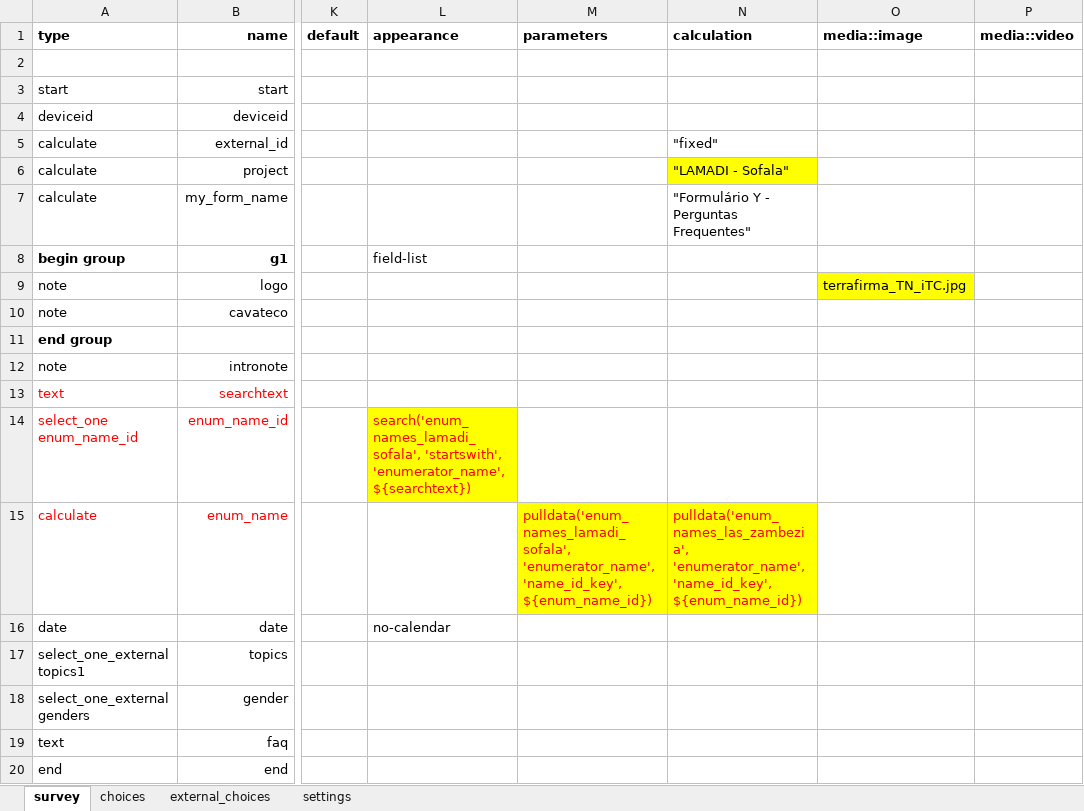
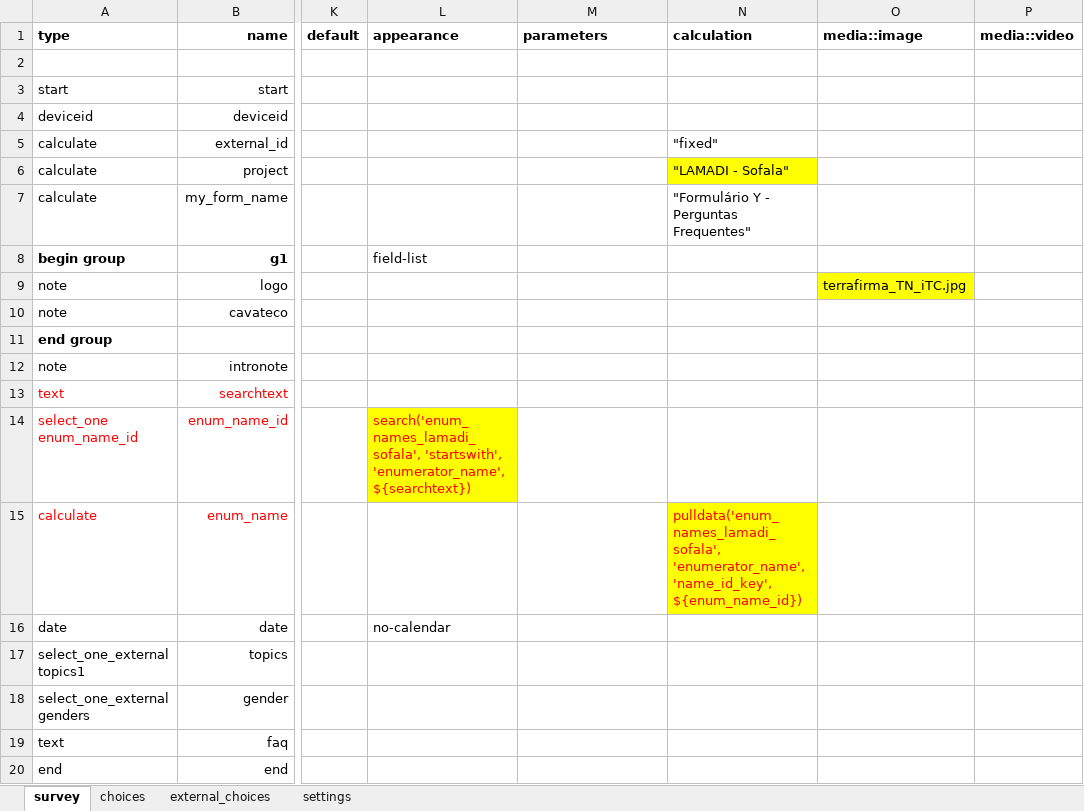
Before and after one commit to TerraFirmaMozambique/odk_forms_ilrg_lamadi, an Excel workbook: xlsx/CaVaTeCo/form_y_faqs.xlsx, sheet survey, drawn as a sheet; only a part is shown, gaps mark what is left out; values as stored, in another font and other column widths than the file's, no borders; the diff names each change by its address in the sheet, - before the commit and + after, or states it on an @@ line.

```diff
--- a/xlsx/CaVaTeCo/form_y_faqs.xlsx (sheet survey)
+++ b/xlsx/CaVaTeCo/form_y_faqs.xlsx (sheet survey)
-M15 (parameters): pulldata('enum_names_lamadi_sofala', 'enumerator_name', 'name_id_key', ${enum_name_id})
+M15 (parameters): (empty)
-M15 fill: #FFFF00
+M15 fill: none
-N15 (calculation): pulldata('enum_names_las_zambezia', 'enumerator_name', 'name_id_key',…
+N15 (calculation): pulldata('enum_names_lamadi_sofala', 'enumerator_name', 'name_id_key',…
```
Also changed, not shown: sheet settings, xlsx/CaVaTeCo/form_g_registo_membros.xlsx, xlsx/CaVaTeCo/form_h_assinantes_at_forms.xlsx, 12 other files.
